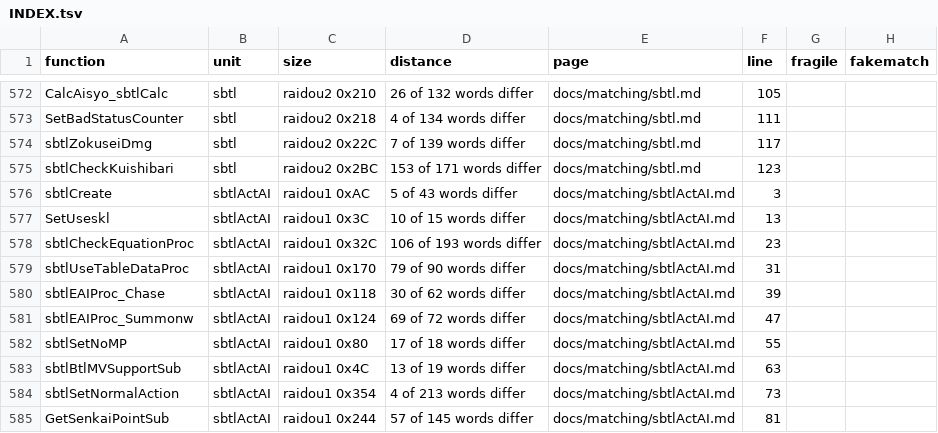
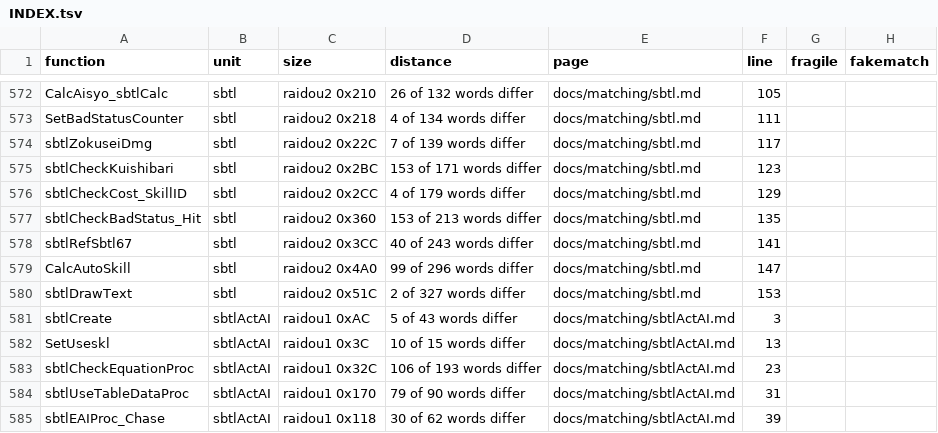
Before and after one commit to Megami-Decomps/raidou-decomp, a TSV file: docs/matching/INDEX.tsv, drawn as a sheet; only a part is shown, gaps mark what is left out; the shorter side is filled out with more unchanged rows.

Commit message:
Add R2-C6 batch part 6 (2 match, 5 non-matching)

```diff
--- a/docs/matching/INDEX.tsv
+++ b/docs/matching/INDEX.tsv
@@ -575,2 +575,7 @@ sbtlZokuseiDmg	sbtl	raidou2 0x22C	7 of 139 words differ	docs/matching/sbtl.md	11
 sbtlCheckKuishibari	sbtl	raidou2 0x2BC	153 of 171 words differ	docs/matching/sbtl.md	123		
+sbtlCheckCost_SkillID	sbtl	raidou2 0x2CC	4 of 179 words differ	docs/matching/sbtl.md	129		
+sbtlCheckBadStatus_Hit	sbtl	raidou2 0x360	153 of 213 words differ	docs/matching/sbtl.md	135		
+sbtlRefSbtl67	sbtl	raidou2 0x3CC	40 of 243 words differ	docs/matching/sbtl.md	141		
+CalcAutoSkill	sbtl	raidou2 0x4A0	99 of 296 words differ	docs/matching/sbtl.md	147		
+sbtlDrawText	sbtl	raidou2 0x51C	2 of 327 words differ	docs/matching/sbtl.md	153		
 sbtlCreate	sbtlActAI	raidou1 0xAC	5 of 43 words differ	docs/matching/sbtlActAI.md	3		
```
Also changed, not shown: config/xgame/r1_r2_data_pairs.tsv, 15 other files.
